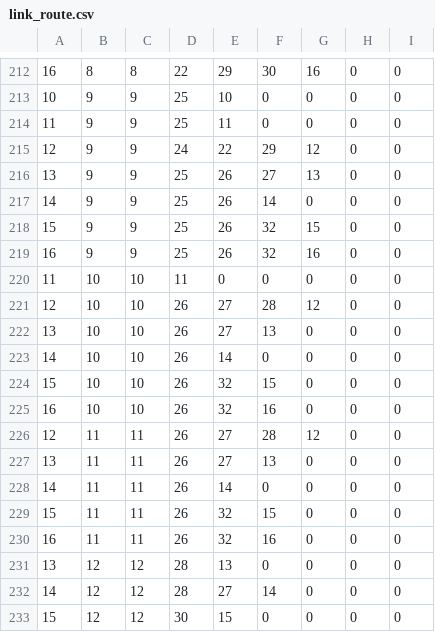
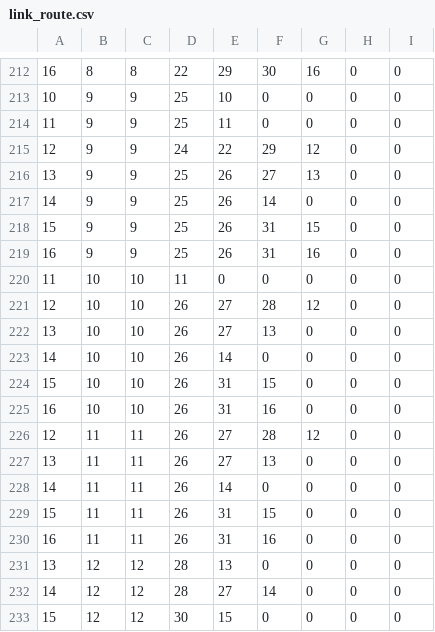
Before and after one commit to regisftm/caida_nfs, a CSV file: link_route.csv, drawn as a sheet; only a part is shown, gaps mark what is left out; the diff covers the shown part only.

```diff
--- a/link_route.csv
+++ b/link_route.csv
@@ -217,4 +217,4 @@
 14,9,9,25,26,14,0,0,0
-15,9,9,25,26,32,15,0,0
-16,9,9,25,26,32,16,0,0
+15,9,9,25,26,31,15,0,0
+16,9,9,25,26,31,16,0,0
 11,10,10,11,0,0,0,0,0
@@ -223,4 +223,4 @@
 14,10,10,26,14,0,0,0,0
-15,10,10,26,32,15,0,0,0
-16,10,10,26,32,16,0,0,0
+15,10,10,26,31,15,0,0,0
+16,10,10,26,31,16,0,0,0
 12,11,11,26,27,28,12,0,0
@@ -228,4 +228,4 @@
 14,11,11,26,14,0,0,0,0
-15,11,11,26,32,15,0,0,0
-16,11,11,26,32,16,0,0,0
+15,11,11,26,31,15,0,0,0
+16,11,11,26,31,16,0,0,0
 13,12,12,28,13,0,0,0,0
```
Also changed, not shown: 14 edited cells elsewhere in this file, 1 other file.
